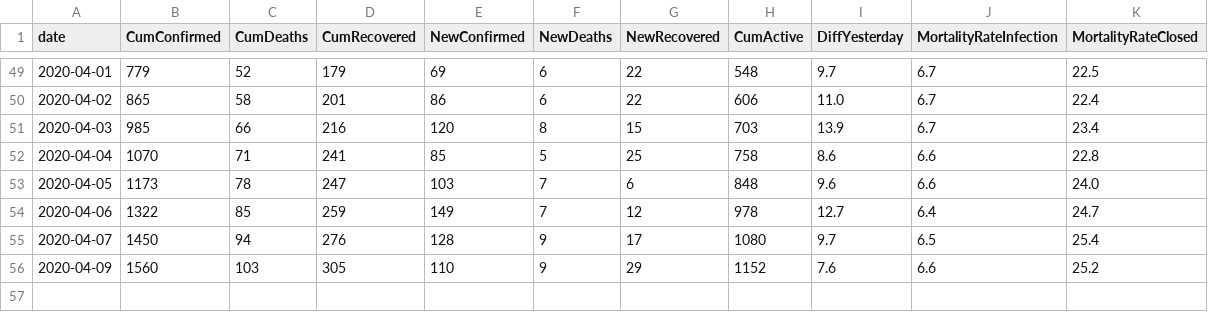
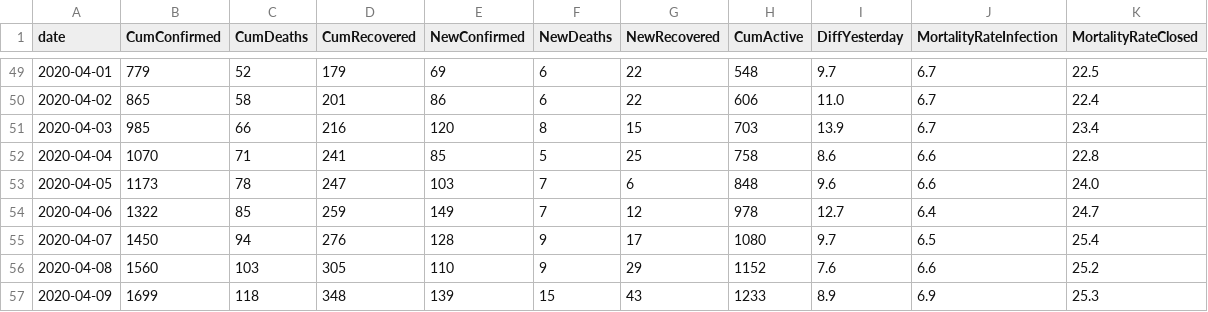
Before and after one commit to ma7555/Egypt-Covid19, a CSV file: EG-COVID-19.csv, drawn as a sheet; only a part is shown, gaps mark what is left out.

```diff
--- a/EG-COVID-19.csv
+++ b/EG-COVID-19.csv
@@ -55,2 +55,3 @@ date,CumConfirmed,CumDeaths,CumRecovered,NewConfirmed,NewDeaths,NewRecovered,Cum
 2020-04-07,1450,94,276,128,9,17,1080,9.7,6.5,25.4
-2020-04-09,1560,103,305,110,9,29,1152,7.6,6.6,25.2
+2020-04-08,1560,103,305,110,9,29,1152,7.6,6.6,25.2
+2020-04-09,1699,118,348,139,15,43,1233,8.9,6.9,25.3
```
Also changed, not shown: 1 other file.
